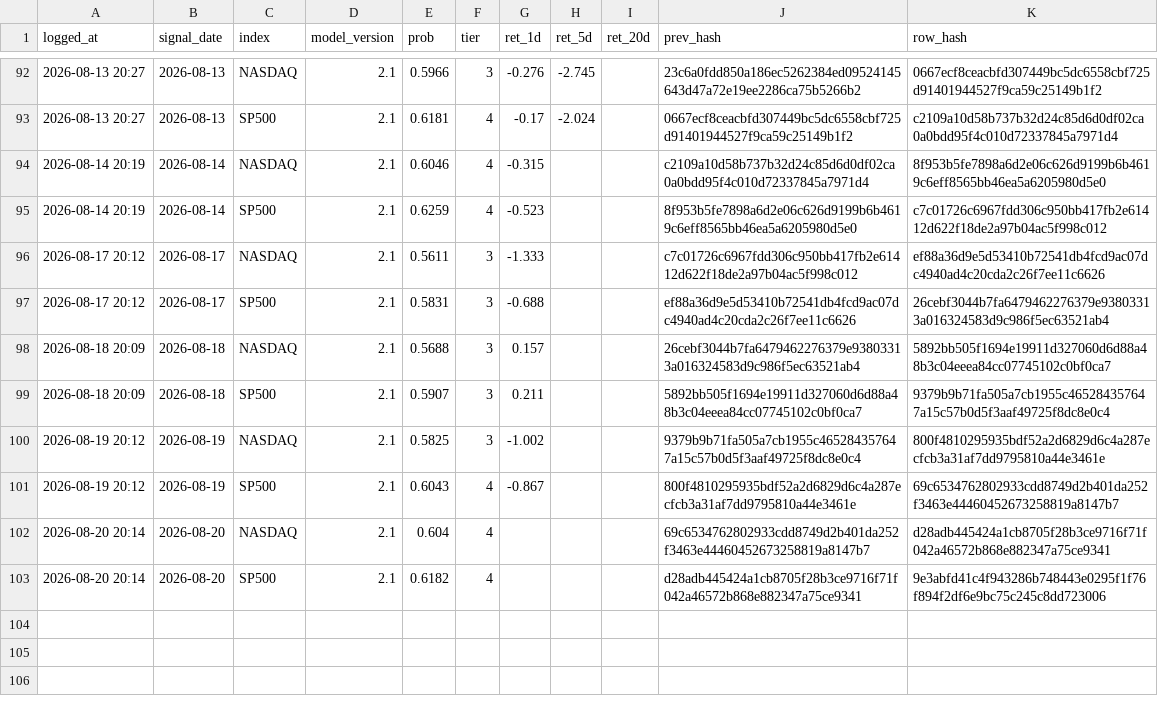
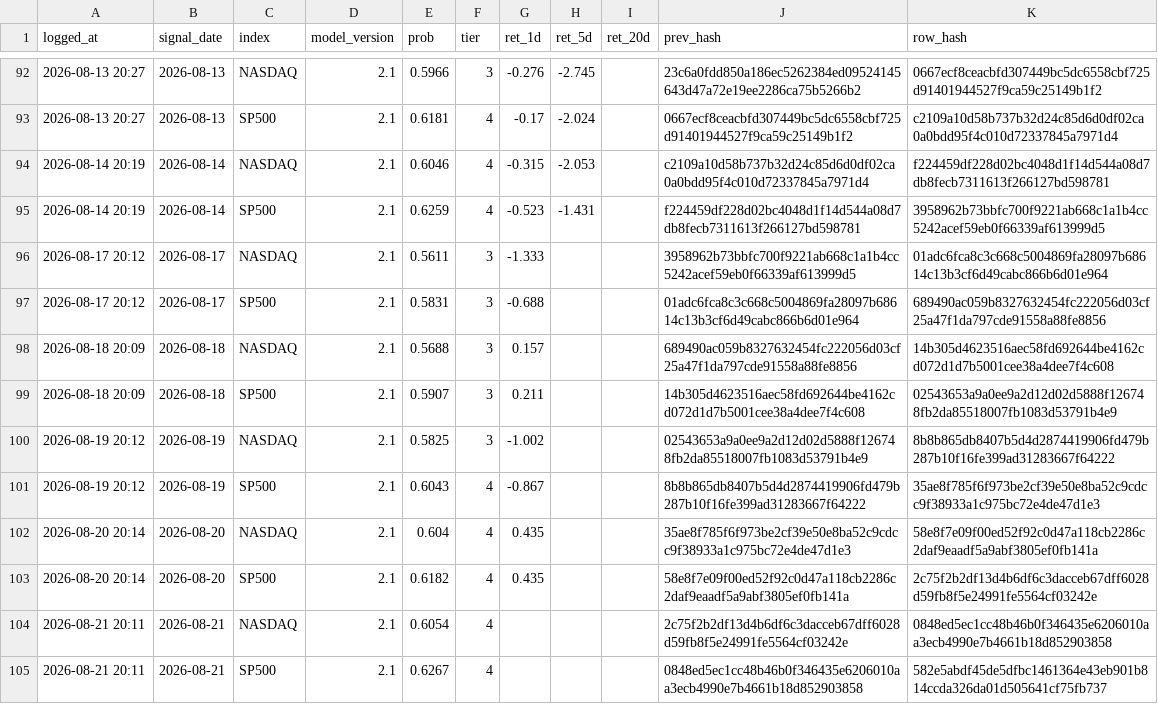
Before and after one commit to Vambrocop/alpha-lab, a CSV file: market-analysis/data/processed/prediction_log.csv, drawn as a sheet; only a part is shown, gaps mark what is left out.

```diff
--- a/market-analysis/data/processed/prediction_log.csv
+++ b/market-analysis/data/processed/prediction_log.csv
@@ -93,11 +93,13 @@ logged_at,signal_date,index,model_version,prob,tier,ret_1d,ret_5d,ret_20d,prev_h
 2026-08-13 20:27,2026-08-13,SP500,2.1,0.6181,4,-0.17,-2.024,,0667ecf8ceacbfd307449bc5dc6558cbf725d91401944527f9ca59c25149b1f2,c2109a10d58b737b32d24c85d6d0df02ca0a0bdd95f4c010d72337845a7971d4
-2026-08-14 20:19,2026-08-14,NASDAQ,2.1,0.6046,4,-0.315,,,c2109a10d58b737b32d24c85d6d0df02ca0a0bdd95f4c010d72337845a7971d4,8f953b5fe7898a6d2e06c626d9199b6b4619c6eff8565bb46ea5a6205980d5e0
-2026-08-14 20:19,2026-08-14,SP500,2.1,0.6259,4,-0.523,,,8f953b5fe7898a6d2e06c626d9199b6b4619c6eff8565bb46ea5a6205980d5e0,c7c01726c6967fdd306c950bb417fb2e61412d622f18de2a97b04ac5f998c012
-2026-08-17 20:12,2026-08-17,NASDAQ,2.1,0.5611,3,-1.333,,,c7c01726c6967fdd306c950bb417fb2e61412d622f18de2a97b04ac5f998c012,ef88a36d9e5d53410b72541db4fcd9ac07dc4940ad4c20cda2c26f7ee11c6626
-2026-08-17 20:12,2026-08-17,SP500,2.1,0.5831,3,-0.688,,,ef88a36d9e5d53410b72541db4fcd9ac07dc4940ad4c20cda2c26f7ee11c6626,26cebf3044b7fa6479462276379e93803313a016324583d9c986f5ec63521ab4
-2026-08-18 20:09,2026-08-18,NASDAQ,2.1,0.5688,3,0.157,,,26cebf3044b7fa6479462276379e93803313a016324583d9c986f5ec63521ab4,5892bb505f1694e19911d327060d6d88a48b3c04eeea84cc07745102c0bf0ca7
-2026-08-18 20:09,2026-08-18,SP500,2.1,0.5907,3,0.211,,,5892bb505f1694e19911d327060d6d88a48b3c04eeea84cc07745102c0bf0ca7,9379b9b71fa505a7cb1955c465284357647a15c57b0d5f3aaf49725f8dc8e0c4
-2026-08-19 20:12,2026-08-19,NASDAQ,2.1,0.5825,3,-1.002,,,9379b9b71fa505a7cb1955c465284357647a15c57b0d5f3aaf49725f8dc8e0c4,800f4810295935bdf52a2d6829d6c4a287ecfcb3a31af7dd9795810a44e3461e
-2026-08-19 20:12,2026-08-19,SP500,2.1,0.6043,4,-0.867,,,800f4810295935bdf52a2d6829d6c4a287ecfcb3a31af7dd9795810a44e3461e,69c6534762802933cdd8749d2b401da252f3463e44460452673258819a8147b7
-2026-08-20 20:14,2026-08-20,NASDAQ,2.1,0.604,4,,,,69c6534762802933cdd8749d2b401da252f3463e44460452673258819a8147b7,d28adb445424a1cb8705f28b3ce9716f71f042a46572b868e882347a75ce9341
-2026-08-20 20:14,2026-08-20,SP500,2.1,0.6182,4,,,,d28adb445424a1cb8705f28b3ce9716f71f042a46572b868e882347a75ce9341,9e3abfd41c4f943286b748443e0295f1f76f894f2df6e9bc75c245c8dd723006
+2026-08-14 20:19,2026-08-14,NASDAQ,2.1,0.6046,4,-0.315,-2.053,,c2109a10d58b737b32d24c85d6d0df02ca0a0bdd95f4c010d72337845a7971d4,f224459df228d02bc4048d1f14d544a08d7db8fecb7311613f266127bd598781
+2026-08-14 20:19,2026-08-14,SP500,2.1,0.6259,4,-0.523,-1.431,,f224459df228d02bc4048d1f14d544a08d7db8fecb7311613f266127bd598781,3958962b73bbfc700f9221ab668c1a1b4cc5242acef59eb0f66339af613999d5
+2026-08-17 20:12,2026-08-17,NASDAQ,2.1,0.5611,3,-1.333,,,3958962b73bbfc700f9221ab668c1a1b4cc5242acef59eb0f66339af613999d5,01adc6fca8c3c668c5004869fa28097b68614c13b3cf6d49cabc866b6d01e964
+2026-08-17 20:12,2026-08-17,SP500,2.1,0.5831,3,-0.688,,,01adc6fca8c3c668c5004869fa28097b68614c13b3cf6d49cabc866b6d01e964,689490ac059b8327632454fc222056d03cf25a47f1da797cde91558a88fe8856
+2026-08-18 20:09,2026-08-18,NASDAQ,2.1,0.5688,3,0.157,,,689490ac059b8327632454fc222056d03cf25a47f1da797cde91558a88fe8856,14b305d4623516aec58fd692644be4162cd072d1d7b5001cee38a4dee7f4c608
+2026-08-18 20:09,2026-08-18,SP500,2.1,0.5907,3,0.211,,,14b305d4623516aec58fd692644be4162cd072d1d7b5001cee38a4dee7f4c608,02543653a9a0ee9a2d12d02d5888f126748fb2da85518007fb1083d53791b4e9
+2026-08-19 20:12,2026-08-19,NASDAQ,2.1,0.5825,3,-1.002,,,02543653a9a0ee9a2d12d02d5888f126748fb2da85518007fb1083d53791b4e9,8b8b865db8407b5d4d2874419906fd479b287b10f16fe399ad31283667f64222
+2026-08-19 20:12,2026-08-19,SP500,2.1,0.6043,4,-0.867,,,8b8b865db8407b5d4d2874419906fd479b287b10f16fe399ad31283667f64222,35ae8f785f6f973be2cf39e50e8ba52c9cdcc9f38933a1c975bc72e4de47d1e3
+2026-08-20 20:14,2026-08-20,NASDAQ,2.1,0.604,4,0.435,,,35ae8f785f6f973be2cf39e50e8ba52c9cdcc9f38933a1c975bc72e4de47d1e3,58e8f7e09f00ed52f92c0d47a118cb2286c2daf9eaadf5a9abf3805ef0fb141a
+2026-08-20 20:14,2026-08-20,SP500,2.1,0.6182,4,0.435,,,58e8f7e09f00ed52f92c0d47a118cb2286c2daf9eaadf5a9abf3805ef0fb141a,2c75f2b2df13d4b6df6c3dacceb67dff6028d59fb8f5e24991fe5564cf03242e
+2026-08-21 20:11,2026-08-21,NASDAQ,2.1,0.6054,4,,,,2c75f2b2df13d4b6df6c3dacceb67dff6028d59fb8f5e24991fe5564cf03242e,0848ed5ec1cc48b46b0f346435e6206010aa3ecb4990e7b4661b18d852903858
+2026-08-21 20:11,2026-08-21,SP500,2.1,0.6267,4,,,,0848ed5ec1cc48b46b0f346435e6206010aa3ecb4990e7b4661b18d852903858,582e5abdf45de5dfbc1461364e43eb901b814ccda326da01d505641cf75fb737
```
Also changed, not shown: market-analysis/data/processed/paper_ledger.csv, 20 other files.
